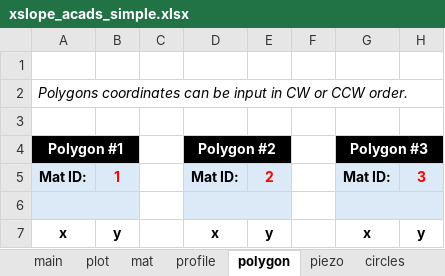
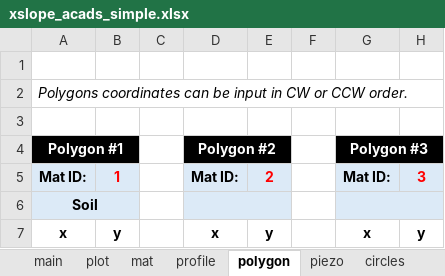
Before and after one commit to njones61/xslope, an Excel workbook: docs/lem/files/xslope_acads_simple.xlsx, sheet polygon, drawn as a sheet; only a part is shown; values as stored, in another font and other column widths than the file's, no borders; the diff names each change by its address in the sheet, - before the commit and + after, or states it on an @@ line.

```diff
--- a/docs/lem/files/xslope_acads_simple.xlsx (sheet polygon)
+++ b/docs/lem/files/xslope_acads_simple.xlsx (sheet polygon)
-A6: (empty)
+A6: Soil
```
Also changed, not shown: sheet mat, sheet profile, charts or pictures, 2 other files.
